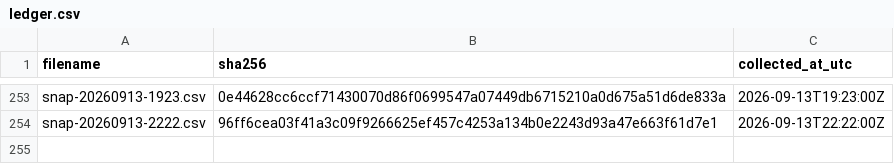
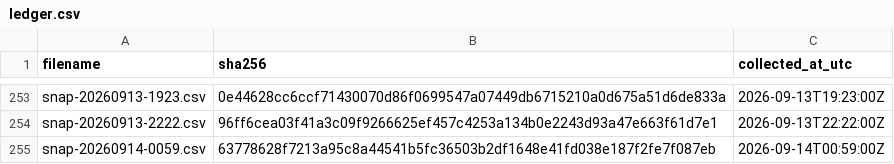
Before and after one commit to twill3c/hodo-hangenki, a CSV file: data/ledger.csv, drawn as a sheet; only a part is shown, gaps mark what is left out; the diff names each change by its address in the sheet, - before the commit and + after, or states it on an @@ line.

```diff
--- a/data/ledger.csv
+++ b/data/ledger.csv
+row 255: snap-20260914-0059.csv | 63778628f7213a95c8a44541b5fc36503b2df1648e41fd038e187f2fe7f087eb | 2026-09-14T00:59:00Z
```
Also changed, not shown: data/processed/lifetimes.csv, 22 other files.
